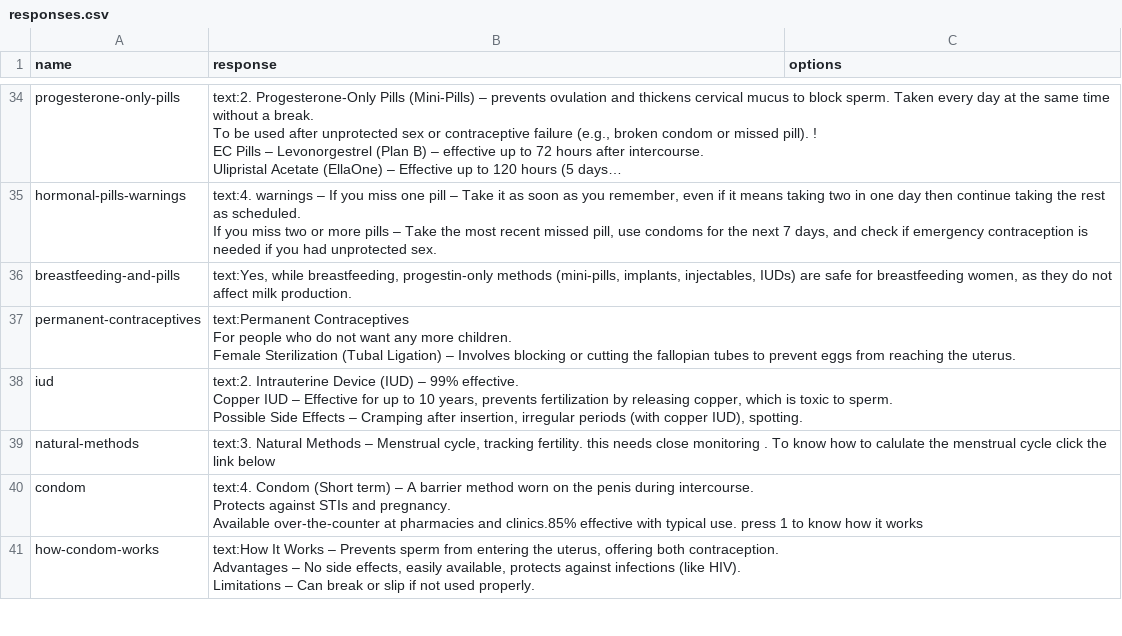
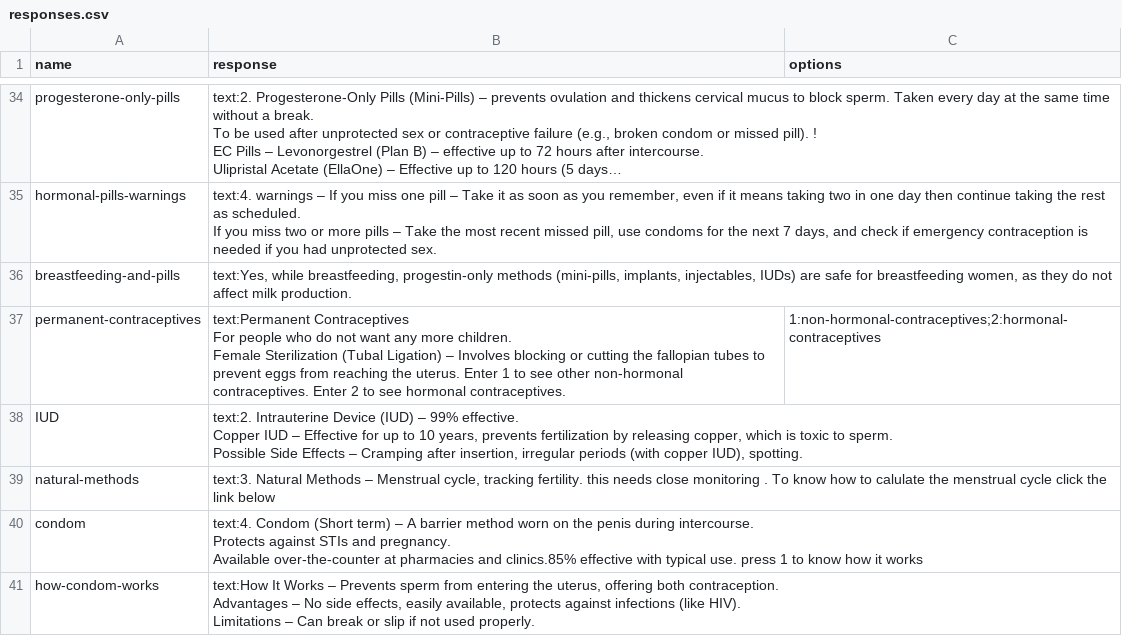
Before and after one commit to ewn31/viac-chatbot, a CSV file: files/responses.csv, drawn as a sheet; only a part is shown, gaps mark what is left out; long unchanged cells end in …; the diff covers the shown part only.

```diff
--- a/files/responses.csv
+++ b/files/responses.csv
@@ -136,8 +136,8 @@ If you miss two or more pills – Take the most recent missed pill, use condoms
 breastfeeding-and-pills,"text:Yes, while breastfeeding, progestin-only methods (mini-pills, implants, injectables, IUDs) are safe for breastfeeding women, as they do not affect milk production.",
-permanent-contraceptives,"text:Permanent Contraceptives
-For people who do not want any more children.
-Female Sterilization (Tubal Ligation) – Involves blocking or cutting the fallopian tubes to prevent eggs from reaching the uterus.",
-iud,"text:2. Intrauterine Device (IUD) – 99% effective.
-Copper IUD – Effective for up to 10 years, prevents fertilization by releasing copper, which is toxic to sperm.
-Possible Side Effects  – Cramping after insertion, irregular periods (with copper IUD), spotting.",
+permanent-contraceptives,"text:Permanent Contraceptives
+For people who do not want any more children.
+Female Sterilization (Tubal Ligation) – Involves blocking or cutting the fallopian tubes to prevent eggs from reaching the uterus. Enter 1 to see other non-hormonal contraceptives. Enter 2 to see hormonal  contraceptives.",1:non-hormonal-contraceptives;2:hormonal-contraceptives
+IUD,"text:2. Intrauterine Device (IUD) – 99% effective.
+Copper IUD – Effective for up to 10 years, prevents fertilization by releasing copper, which is toxic to sperm.
+Possible Side Effects  – Cramping after insertion, irregular periods (with copper IUD), spotting. ",
 natural-methods,"text:3. Natural Methods – Menstrual cycle, tracking fertility. this needs close monitoring  . To know how to calulate the menstrual cycle click the link below ",
```
Also changed, not shown: 21 edited cells elsewhere in this file, 4 other files.
